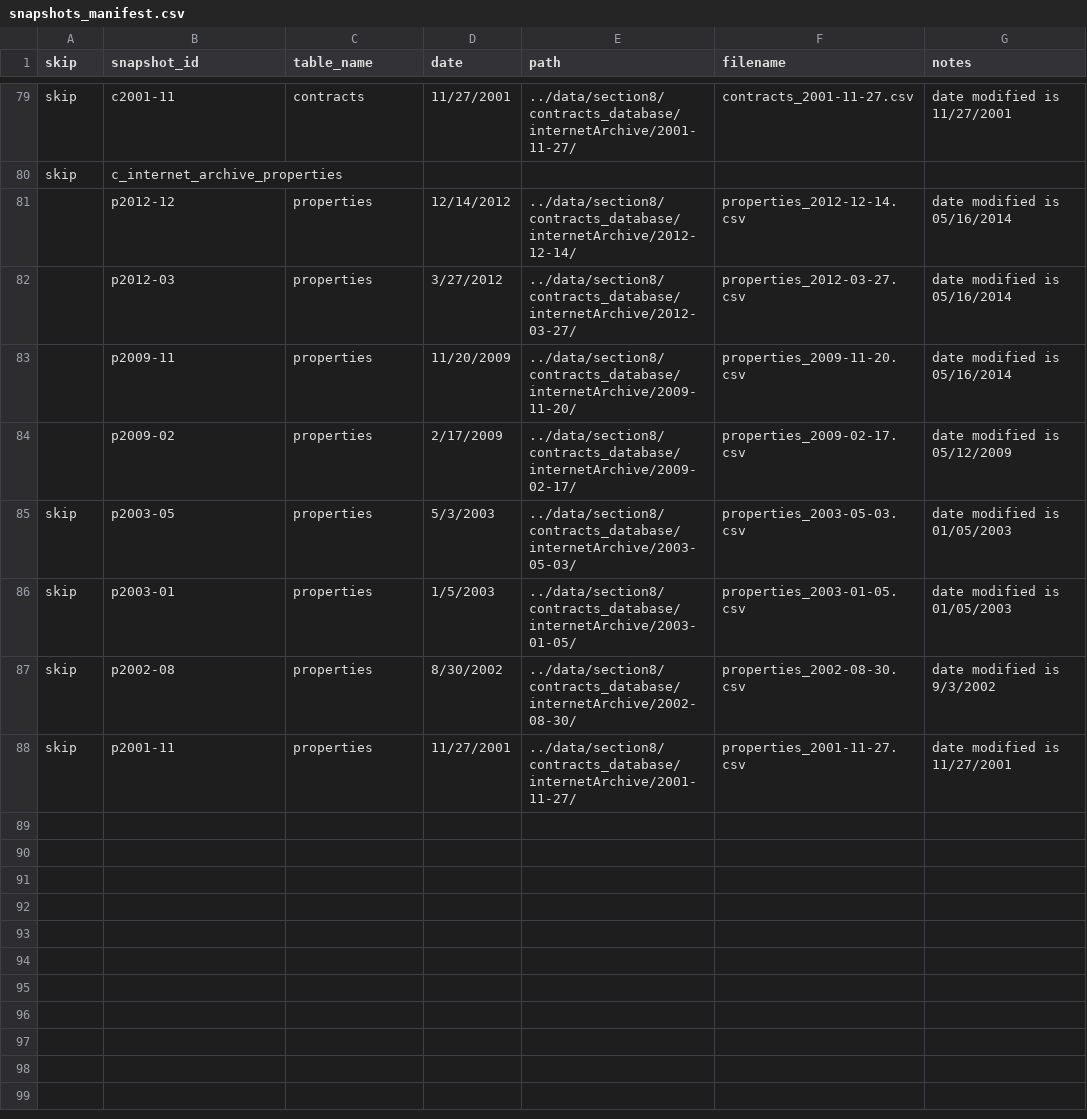
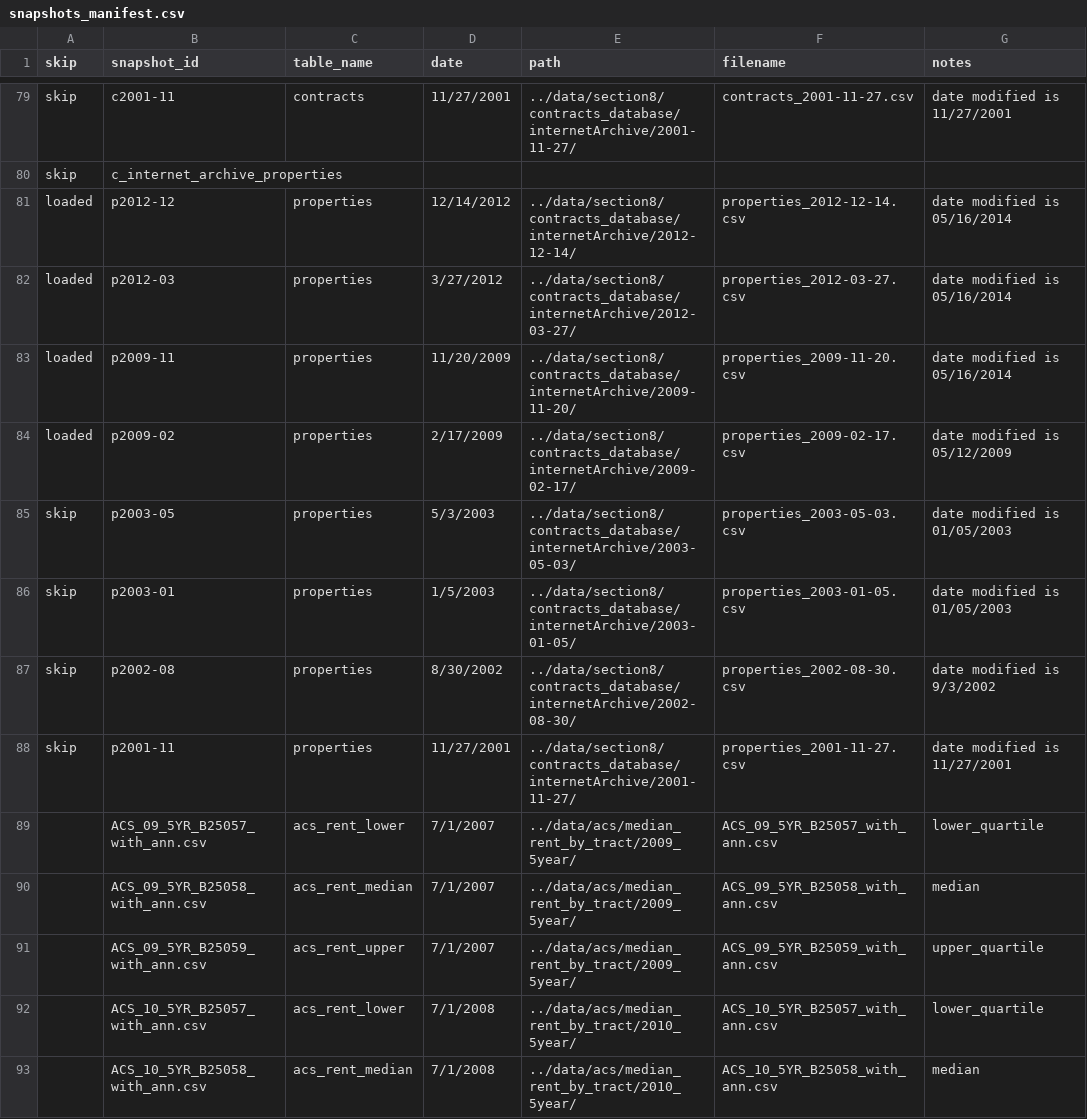
Before and after one commit to DaveDCGIS/housing-risk, a CSV file: ingestion/snapshots_manifest.csv, drawn as a sheet; only a part is shown, gaps mark what is left out; the diff covers the shown part only.

```diff
--- a/ingestion/snapshots_manifest.csv
+++ b/ingestion/snapshots_manifest.csv
@@ -80,6 +80,6 @@ skip,c2001-11,contracts,11/27/2001,../data/section8/contracts_database/internetA
 skip,c_internet_archive_properties,,,,,
-,p2012-12,properties,12/14/2012,../data/section8/contracts_database/internetArchive/2012-12-14/,properties_2012-12-14.csv,date modified is 05/16/2014
-,p2012-03,properties,3/27/2012,../data/section8/contracts_database/internetArchive/2012-03-27/,properties_2012-03-27.csv,date modified is 05/16/2014
-,p2009-11,properties,11/20/2009,../data/section8/contracts_database/internetArchive/2009-11-20/,properties_2009-11-20.csv,date modified is 05/16/2014
-,p2009-02,properties,2/17/2009,../data/section8/contracts_database/internetArchive/2009-02-17/,properties_2009-02-17.csv,date modified is 05/12/2009
+loaded,p2012-12,properties,12/14/2012,../data/section8/contracts_database/internetArchive/2012-12-14/,properties_2012-12-14.csv,date modified is 05/16/2014
+loaded,p2012-03,properties,3/27/2012,../data/section8/contracts_database/internetArchive/2012-03-27/,properties_2012-03-27.csv,date modified is 05/16/2014
+loaded,p2009-11,properties,11/20/2009,../data/section8/contracts_database/internetArchive/2009-11-20/,properties_2009-11-20.csv,date modified is 05/16/2014
+loaded,p2009-02,properties,2/17/2009,../data/section8/contracts_database/internetArchive/2009-02-17/,properties_2009-02-17.csv,date modified is 05/12/2009
 skip,p2003-05,properties,5/3/2003,../data/section8/contracts_database/internetArchive/2003-05-03/,properties_2003-05-03.csv,date modified is 01/05/2003
@@ -88 +88,6 @@ skip,p2002-08,properties,8/30/2002,../data/section8/contracts_database/internetA
 skip,p2001-11,properties,11/27/2001,../data/section8/contracts_database/internetArchive/2001-11-27/,properties_2001-11-27.csv,date modified is 11/27/2001
+,ACS_09_5YR_B25057_with_ann.csv,acs_rent_lower,7/1/2007,../data/acs/median_rent_by_tract/2009_5year/,ACS_09_5YR_B25057_with_ann.csv,lower_quartile
+,ACS_09_5YR_B25058_with_ann.csv,acs_rent_median,7/1/2007,../data/acs/median_rent_by_tract/2009_5year/,ACS_09_5YR_B25058_with_ann.csv,median
+,ACS_09_5YR_B25059_with_ann.csv,acs_rent_upper,7/1/2007,../data/acs/median_rent_by_tract/2009_5year/,ACS_09_5YR_B25059_with_ann.csv,upper_quartile
+,ACS_10_5YR_B25057_with_ann.csv,acs_rent_lower,7/1/2008,../data/acs/median_rent_by_tract/2010_5year/,ACS_10_5YR_B25057_with_ann.csv,lower_quartile
+,ACS_10_5YR_B25058_with_ann.csv,acs_rent_median,7/1/2008,../data/acs/median_rent_by_tract/2010_5year/,ACS_10_5YR_B25058_with_ann.csv,median
```
Also changed, not shown: 13 added rows elsewhere in this file, 1 other file.
